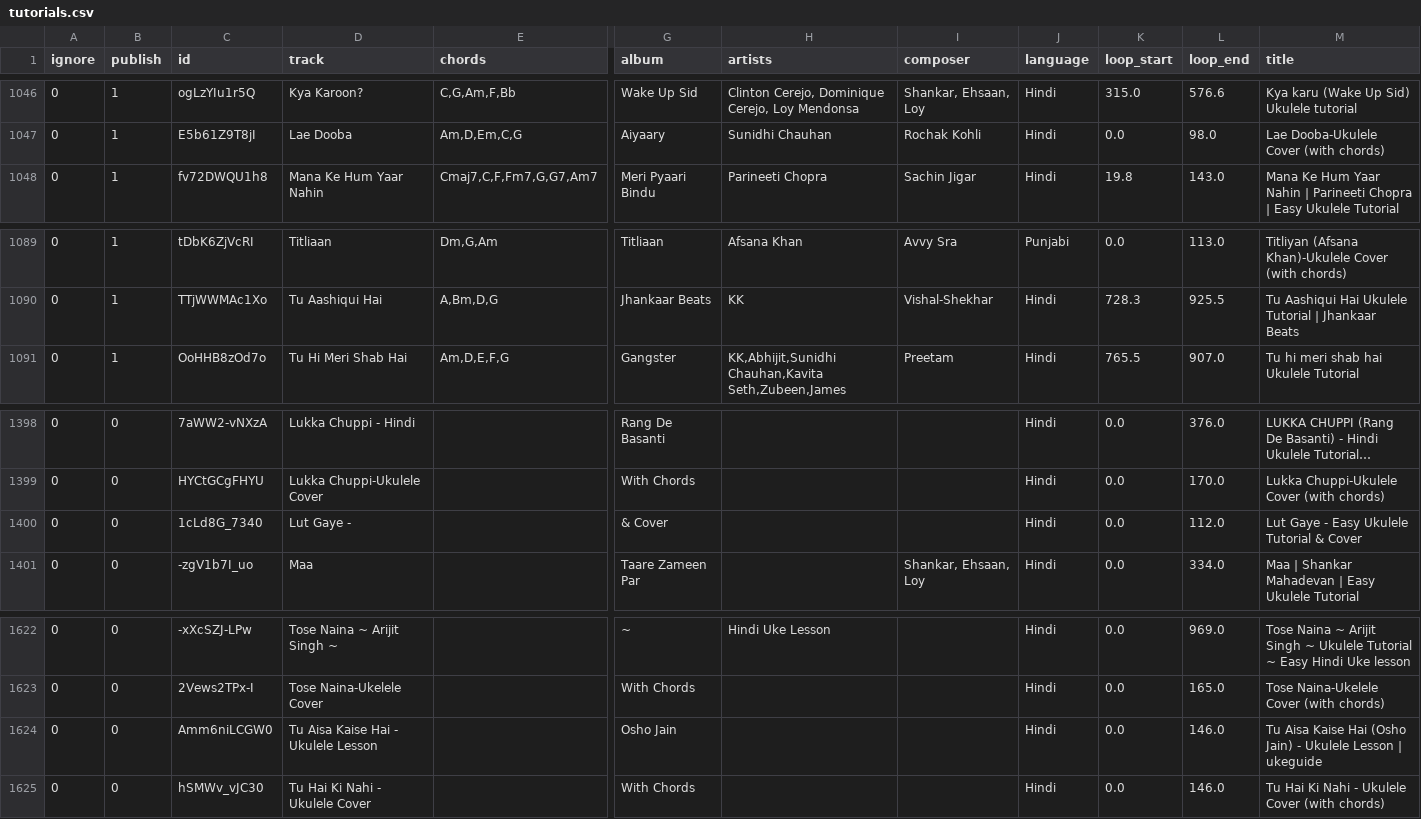
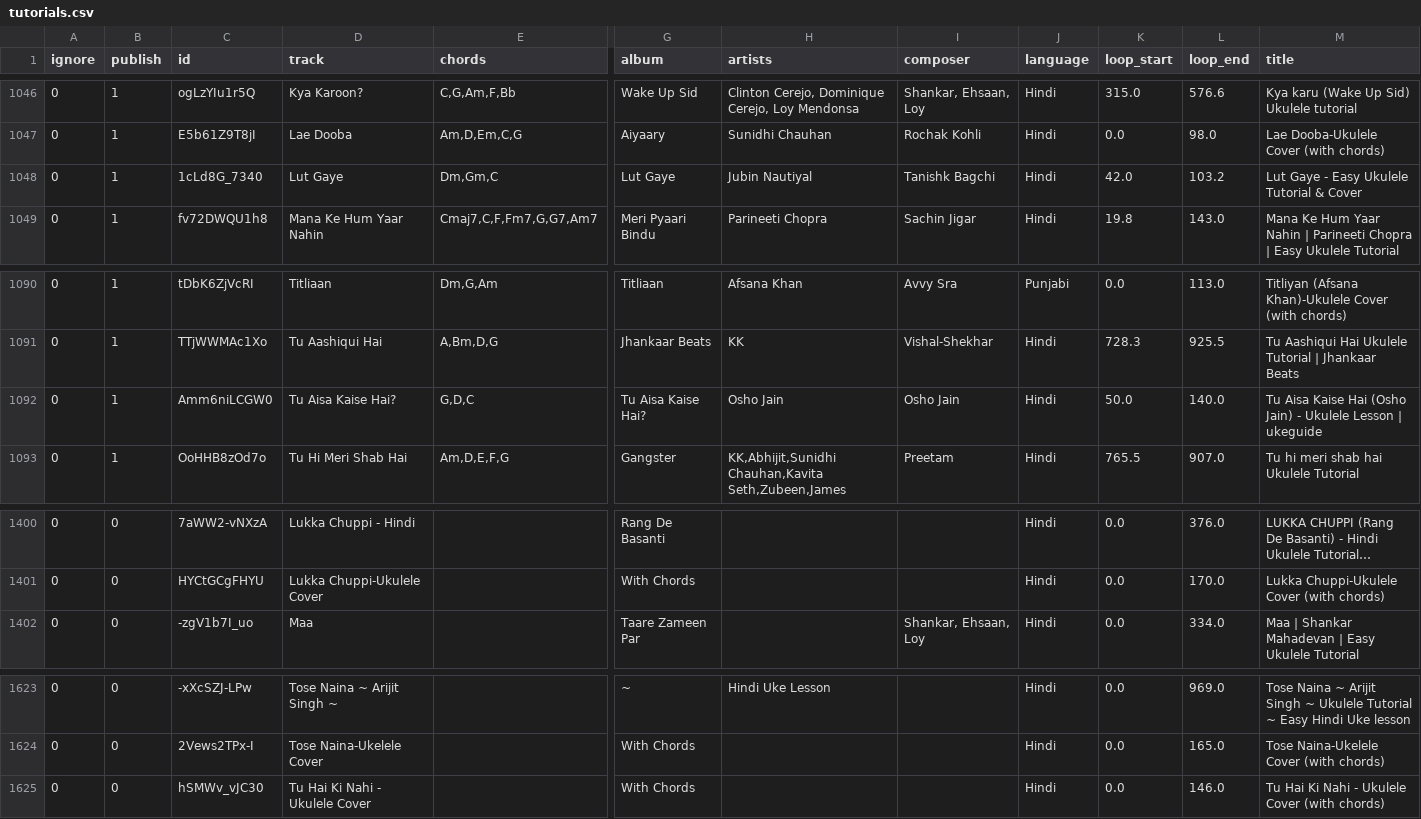
Before and after one commit to punchagan/ukulele-tutorials, a CSV file: data/tutorials.csv, drawn as a sheet; only a part is shown, gaps mark what is left out; long unchanged cells end in …; removed rows and columns are numbered as before the commit, all else as after; rows hold the shown columns only; the diff names each change by its address in the sheet, - before the commit and + after, or states it on an @@ line.

Commit message:
Update data

```diff
--- a/data/tutorials.csv
+++ b/data/tutorials.csv
+row 1048: 0 | 1 | 1cLd8G_7340 | Lut Gaye | Dm,Gm,C | Lut Gaye | Jubin Nautiyal | Tanishk Bagchi | Hindi | 42.0 | 103.2 | Lut Gaye - Easy Ukulele Tutorial & Cover
+row 1092: 0 | 1 | Amm6niLCGW0 | Tu Aisa Kaise Hai? | G,D,C | Tu Aisa Kaise Hai? | Osho Jain | Osho Jain | Hindi | 50.0 | 140.0 | Tu Aisa Kaise Hai (Osho Jain) - Ukulele Lesson | ukeguide
-row 1400: 0 | 0 | 1cLd8G_7340 | Lut Gaye - |  | & Cover |  |  | Hindi | 0.0 | 112.0 | Lut Gaye - Easy Ukulele Tutorial & Cover
-row 1624: 0 | 0 | Amm6niLCGW0 | Tu Aisa Kaise Hai - Ukulele Lesson |  | Osho Jain |  |  | Hindi | 0.0 | 146.0 | Tu Aisa Kaise Hai (Osho Jain) - Ukulele Lesson | ukeguide
```
Also changed, not shown: 1 other file.
